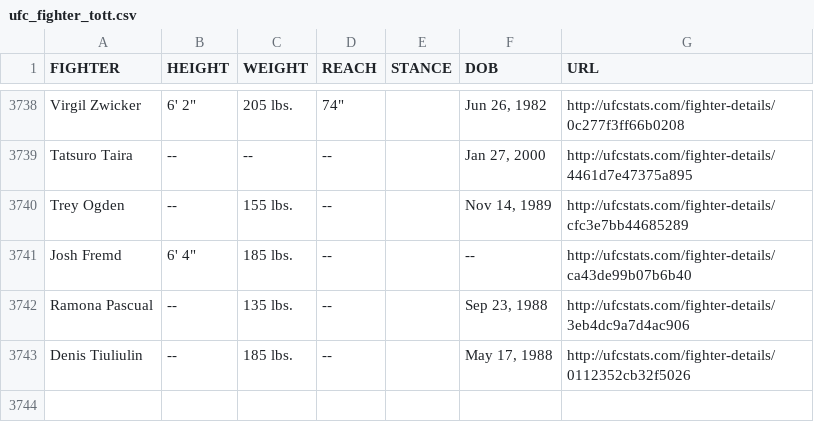
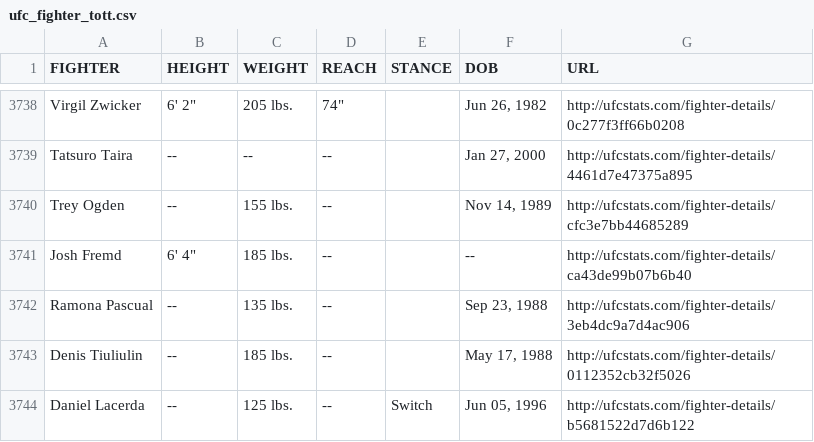
Before and after one commit to rajdesai1/UFC-Stats-Scrap, a CSV file: ufc_fighter_tott.csv, drawn as a sheet; only a part is shown, gaps mark what is left out; the diff names each change by its address in the sheet, - before the commit and + after, or states it on an @@ line.

Commit message:
2022-04-19 data refresh

```diff
--- a/ufc_fighter_tott.csv
+++ b/ufc_fighter_tott.csv
+row 3744: Daniel Lacerda | -- | 125 lbs. | -- | Switch | Jun 05, 1996 | http://ufcstats.com/fighter-details/b5681522d7d6b122
```
Also changed, not shown: ufc_fighter_details.csv.
